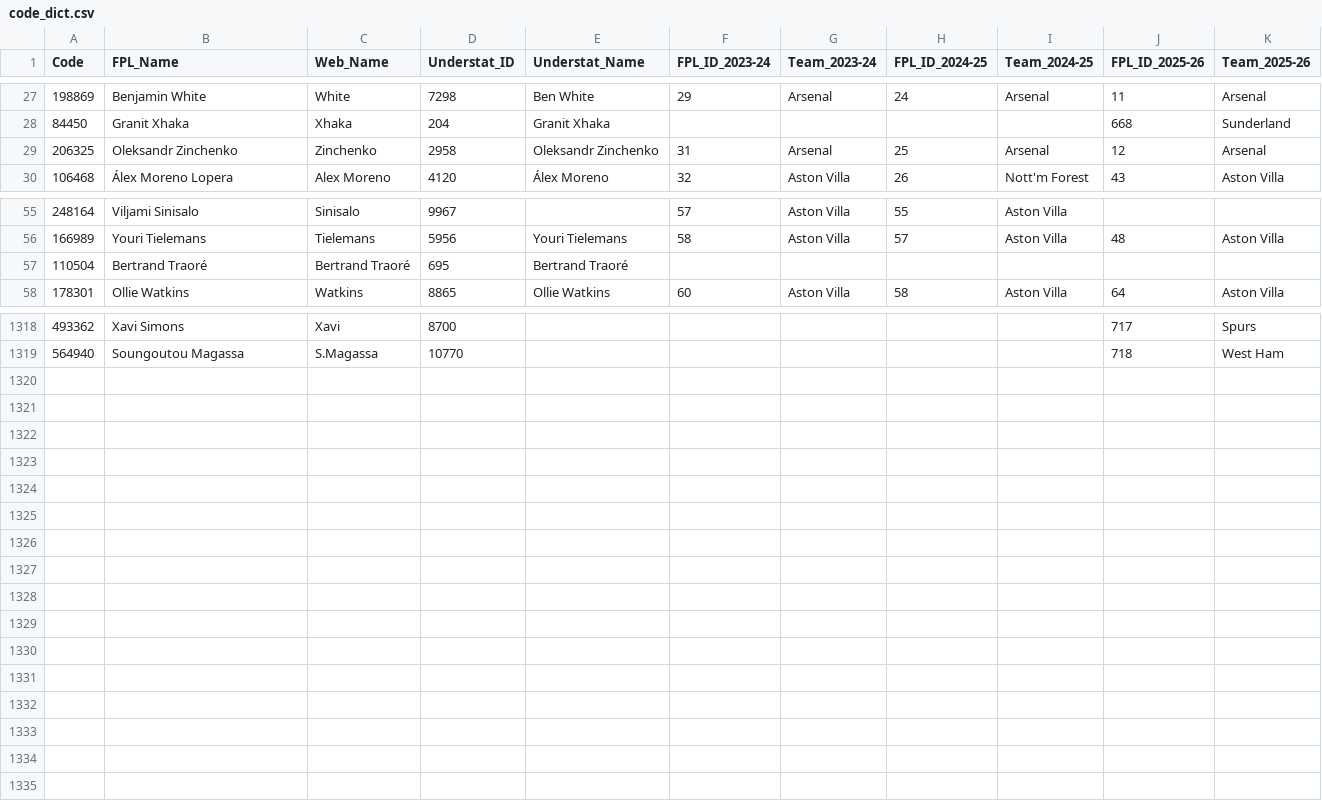
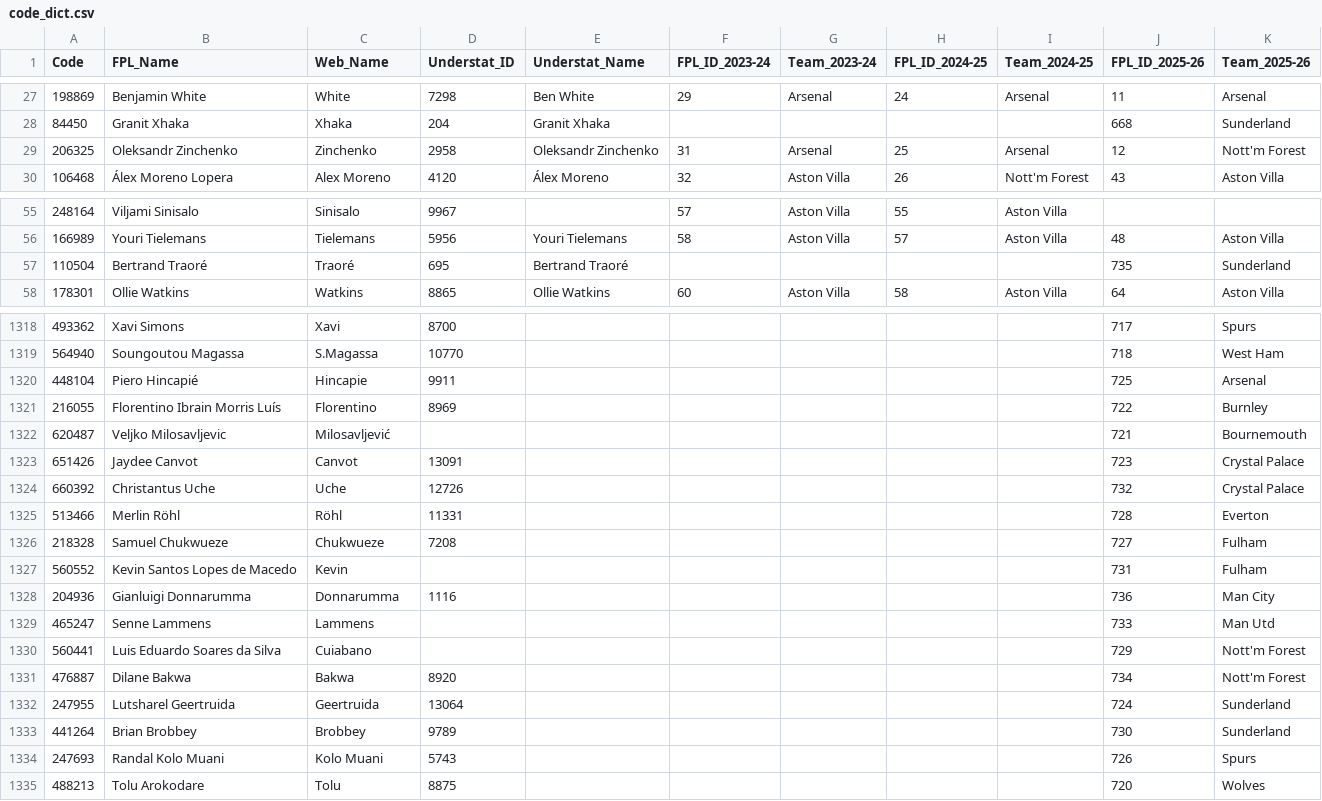
Before and after one commit to Jashior/fpl_code_understat_dict, a CSV file: code_dict.csv, drawn as a sheet; only a part is shown, gaps mark what is left out; the diff covers the shown part only.

Commit message:
update dict

```diff
--- a/code_dict.csv
+++ b/code_dict.csv
@@ -28,3 +28,3 @@ Code,FPL_Name,Web_Name,Understat_ID,Understat_Name,FPL_ID_2023-24,Team_2023-24,F
 84450,Granit Xhaka,Xhaka,204,Granit Xhaka,,,,,668,Sunderland
-206325,Oleksandr Zinchenko,Zinchenko,2958,Oleksandr Zinchenko,31,Arsenal,25,Arsenal,12,Arsenal
+206325,Oleksandr Zinchenko,Zinchenko,2958,Oleksandr Zinchenko,31,Arsenal,25,Arsenal,12,Nott'm Forest
 106468,Álex Moreno Lopera,Alex Moreno,4120,Álex Moreno,32,Aston Villa,26,Nott'm Forest,43,Aston Villa
@@ -56,3 +56,3 @@ Code,FPL_Name,Web_Name,Understat_ID,Understat_Name,FPL_ID_2023-24,Team_2023-24,F
 166989,Youri Tielemans,Tielemans,5956,Youri Tielemans,58,Aston Villa,57,Aston Villa,48,Aston Villa
-110504,Bertrand Traoré,Bertrand Traoré,695,Bertrand Traoré,,,,,,
+110504,Bertrand Traoré,Traoré,695,Bertrand Traoré,,,,,735,Sunderland
 178301,Ollie Watkins,Watkins,8865,Ollie Watkins,60,Aston Villa,58,Aston Villa,64,Aston Villa
@@ -1319 +1319,17 @@ Code,FPL_Name,Web_Name,Understat_ID,Understat_Name,FPL_ID_2023-24,Team_2023-24,F
 564940,Soungoutou Magassa,S.Magassa,10770,,,,,,718,West Ham
+448104,Piero Hincapié,Hincapie,9911,,,,,,725,Arsenal
+216055,Florentino Ibrain Morris Luís,Florentino,8969,,,,,,722,Burnley
+620487,Veljko Milosavljevic,Milosavljević,,,,,,,721,Bournemouth
+651426,Jaydee Canvot,Canvot,13091,,,,,,723,Crystal Palace
+660392,Christantus Uche,Uche,12726,,,,,,732,Crystal Palace
+513466,Merlin Röhl,Röhl,11331,,,,,,728,Everton
+218328,Samuel Chukwueze,Chukwueze,7208,,,,,,727,Fulham
+560552,Kevin Santos Lopes de Macedo,Kevin,,,,,,,731,Fulham
+204936,Gianluigi Donnarumma,Donnarumma,1116,,,,,,736,Man City
+465247,Senne Lammens,Lammens,,,,,,,733,Man Utd
+560441,Luis Eduardo Soares da Silva,Cuiabano,,,,,,,729,Nott'm Forest
+476887,Dilane Bakwa,Bakwa,8920,,,,,,734,Nott'm Forest
+247955,Lutsharel Geertruida,Geertruida,13064,,,,,,724,Sunderland
+441264,Brian Brobbey,Brobbey,9789,,,,,,730,Sunderland
+247693,Randal Kolo Muani,Kolo Muani,5743,,,,,,726,Spurs
+488213,Tolu Arokodare,Tolu,8875,,,,,,720,Wolves
```
Also changed, not shown: 9 edited cells elsewhere in this file.
